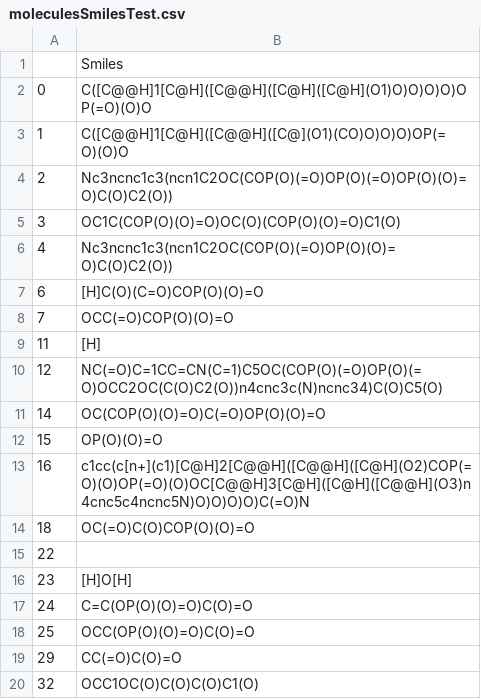
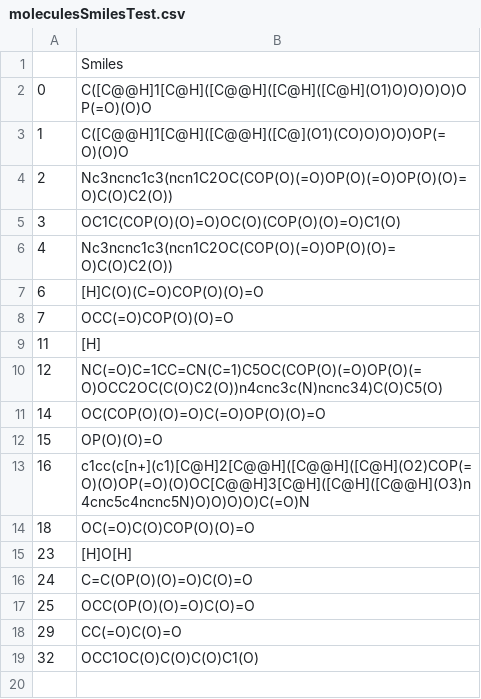
Before and after one commit to AnnaCanoRifa/EC_TFM, a CSV file: data/moleculesSmilesTest.csv, drawn as a sheet.

```diff
--- a/data/moleculesSmilesTest.csv
+++ b/data/moleculesSmilesTest.csv
@@ -14,3 +14,2 @@
 18,OC(=O)C(O)COP(O)(O)=O
-22,
 23,[H]O[H]
```
Also changed, not shown: 2 other files.
